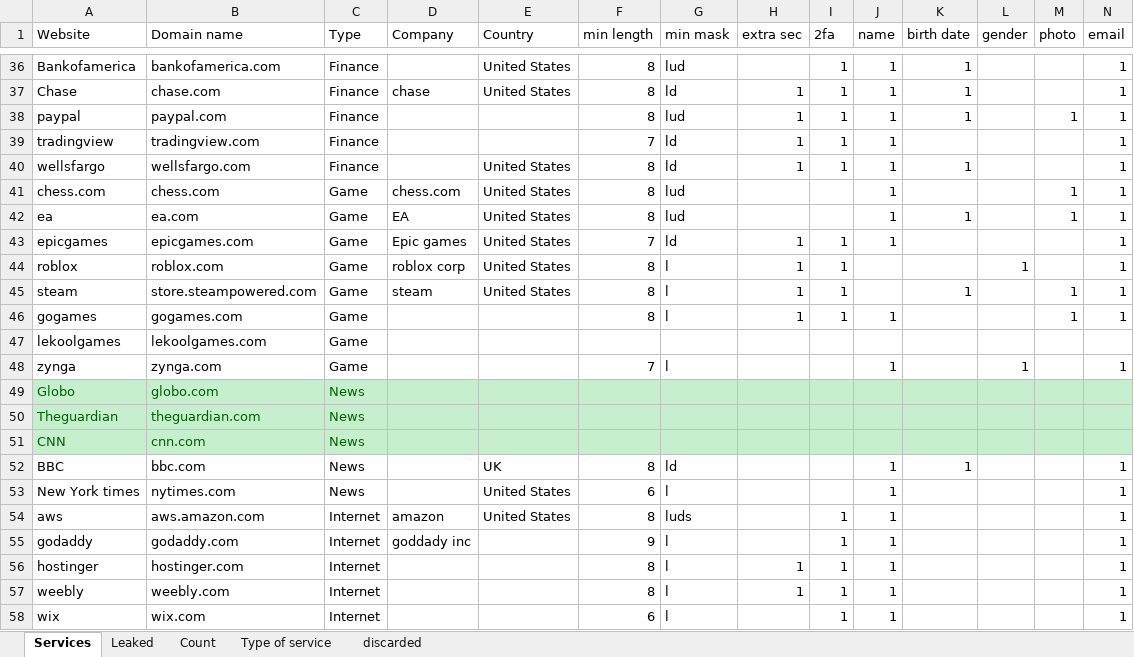
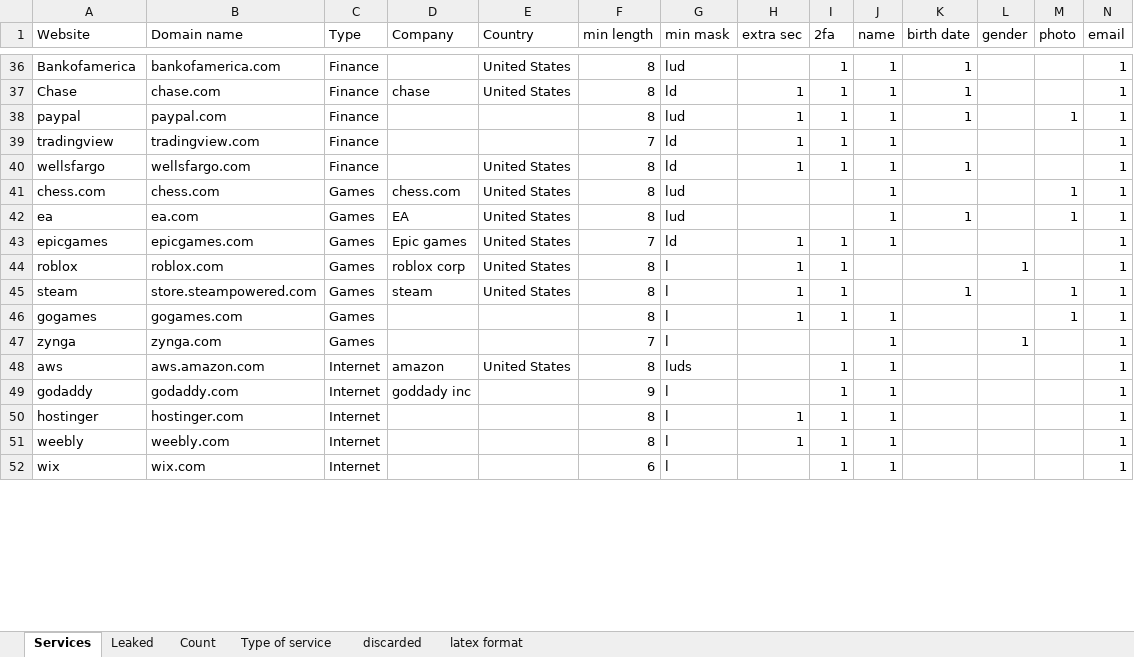
Before and after one commit to serna-r/leaks-services-analisis, an Excel workbook: services/services.xlsx, sheet Services, drawn as a sheet; only a part is shown, gaps mark what is left out; values as stored, in another font and other column widths than the file's, no borders; table styles not drawn; removed rows and columns are numbered as before the commit, all else as after; rows hold the shown columns only; the diff covers the shown part only; the diff names each change by its address in the sheet, - before the commit and + after, or states it on an @@ line.

Commit message:
services update

```diff
--- a/services/services.xlsx (sheet Services)
+++ b/services/services.xlsx (sheet Services)
+sheet tab: latex format
-C41:C46 (Type): Game
+C41:C46 (Type): Games
-row 47: lekoolgames | lekoolgames.com | Game
-C47 (Type): Game
+C47 (Type): Games
-row 49: Globo | globo.com | News
-row 50: Theguardian | theguardian.com | News
-row 51: CNN | cnn.com | News
@@ row 52 moved to row 56: BBC @@
@@ row 53 moved to row 57: New York times @@
```
Also changed, not shown: 7 added rows and 2 removed rows elsewhere in this sheet, sheet Leaked, sheet discarded, sheet Count, sheet Type of service, formulas that keep their value, 2 other files.
